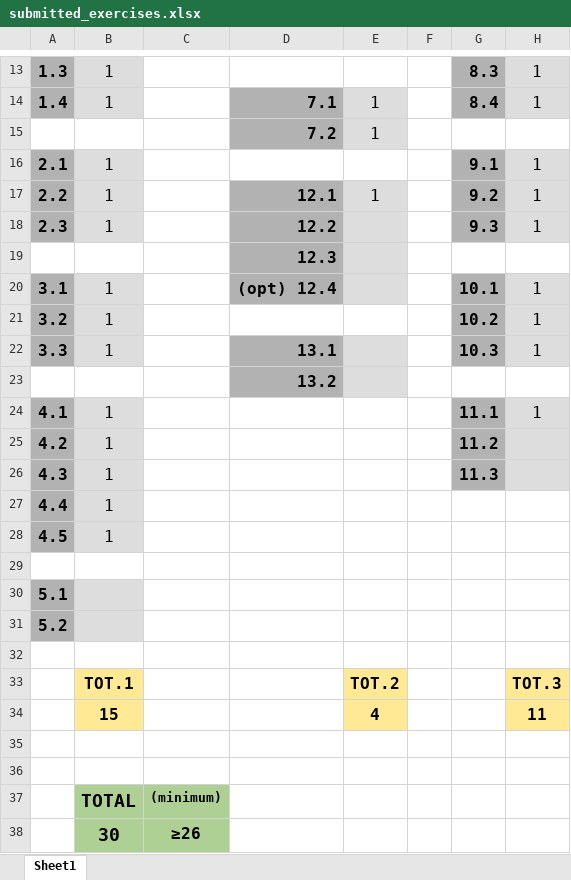
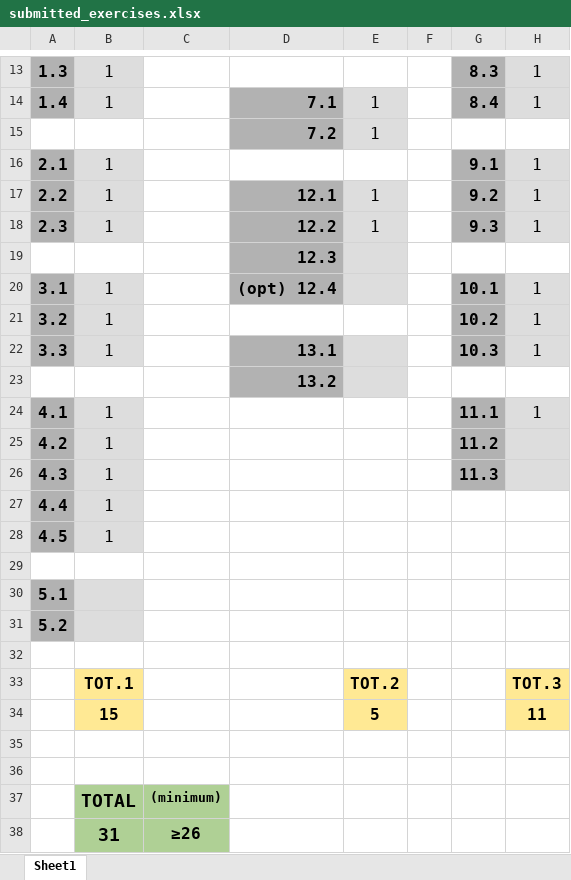
Before and after one commit to gulbord/numerical-methods, an Excel workbook: submitted_exercises.xlsx, sheet Sheet1, drawn as a sheet; only a part is shown, gaps mark what is left out; values as stored, in another font and other column widths than the file's, no borders; the diff names each change by its address in the sheet, - before the commit and + after, or states it on an @@ line.

Commit message:
Finish writing exercise 12.2

```diff
--- a/submitted_exercises.xlsx (sheet Sheet1)
+++ b/submitted_exercises.xlsx (sheet Sheet1)
-E18: (empty)
+E18: 1
-E34: 4
+E34: 5
-B38: 30
+B38: 31
```
Also changed, not shown: 2 other files.
